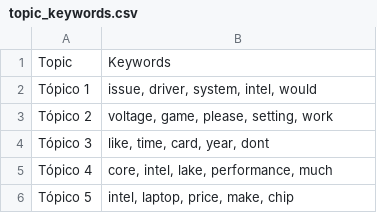
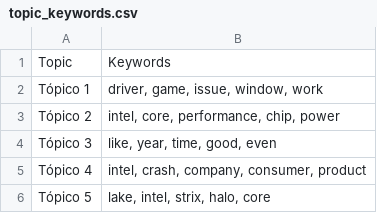
Before and after one commit to Ricardouchub/Proyecto-mlops-automl-reddit, a CSV file: data/topic_keywords.csv, drawn as a sheet.

```diff
--- a/data/topic_keywords.csv
+++ b/data/topic_keywords.csv
@@ -1,6 +1,6 @@
 Topic,Keywords
-Tópico 1,"issue, driver, system, intel, would"
-Tópico 2,"voltage, game, please, setting, work"
-Tópico 3,"like, time, card, year, dont"
-Tópico 4,"core, intel, lake, performance, much"
-Tópico 5,"intel, laptop, price, make, chip"
+Tópico 1,"driver, game, issue, window, work"
+Tópico 2,"intel, core, performance, chip, power"
+Tópico 3,"like, year, time, good, even"
+Tópico 4,"intel, crash, company, consumer, product"
+Tópico 5,"lake, intel, strix, halo, core"
```
Also changed, not shown: 3 other files.
